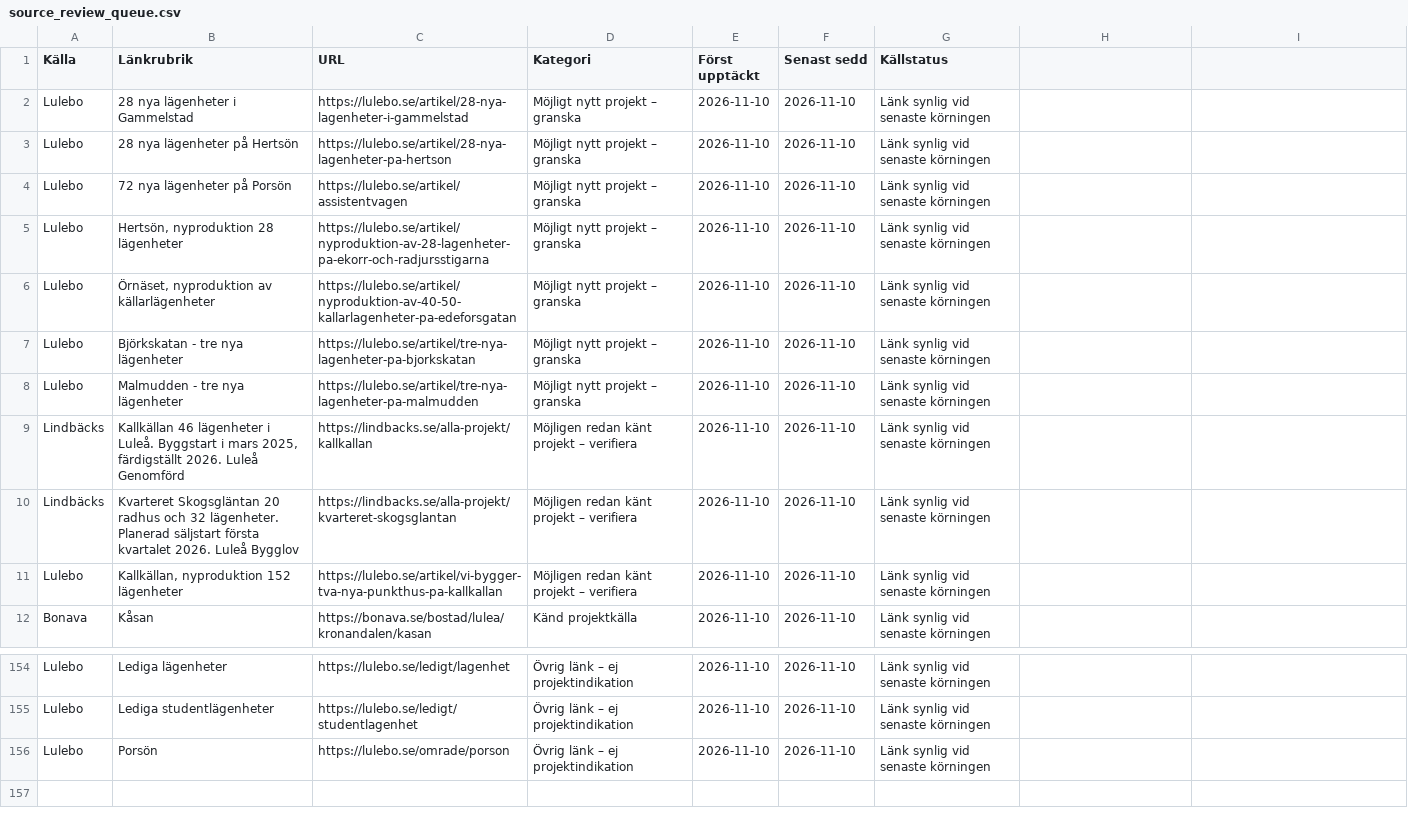
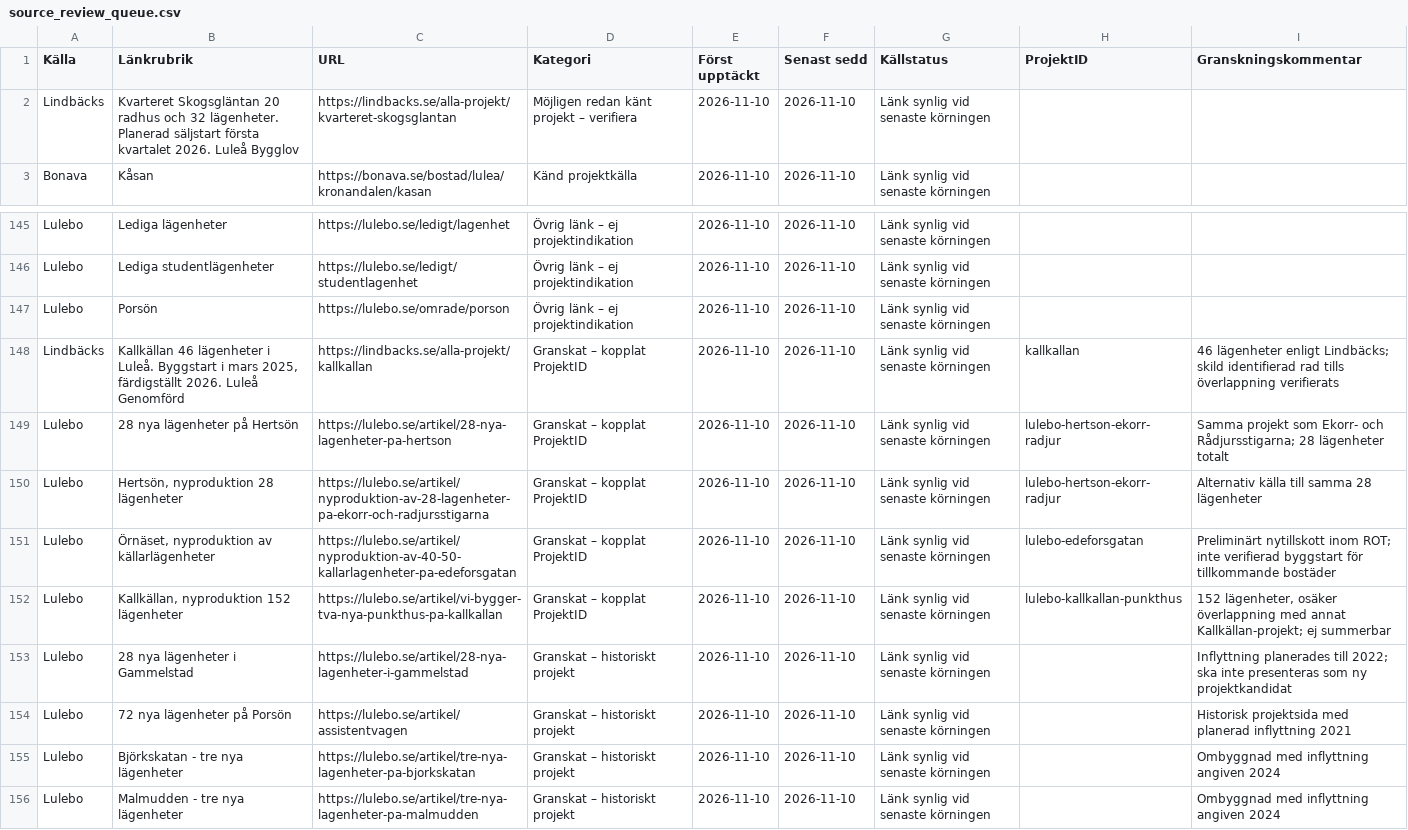
Before and after one commit to Lulea-statistik/bostadsprojekt, a CSV file: data/source_review_queue.csv, drawn as a sheet; only a part is shown, gaps mark what is left out; removed rows and columns are numbered as before the commit, all else as after; the diff names each change by its address in the sheet, - before the commit and + after, or states it on an @@ line.

```diff
--- a/data/source_review_queue.csv
+++ b/data/source_review_queue.csv
-H1: (empty)
+H1: ProjektID
-I1: (empty)
+I1: Granskningskommentar
-row 2: Lulebo | 28 nya lägenheter i Gammelstad | https://lulebo.se/artikel/28-nya-lagenheter-i-gammelstad | Möjligt nytt projekt – granska | 2026-11-10 | 2026-11-10 | Länk synlig vid senaste körningen
-row 3: Lulebo | 28 nya lägenheter på Hertsön | https://lulebo.se/artikel/28-nya-lagenheter-pa-hertson | Möjligt nytt projekt – granska | 2026-11-10 | 2026-11-10 | Länk synlig vid senaste körningen
-row 4: Lulebo | 72 nya lägenheter på Porsön | https://lulebo.se/artikel/assistentvagen | Möjligt nytt projekt – granska | 2026-11-10 | 2026-11-10 | Länk synlig vid senaste körningen
-row 5: Lulebo | Hertsön, nyproduktion 28 lägenheter | https://lulebo.se/artikel/nyproduktion-av-28-lagenheter-pa-ekorr-och-radjursstigarna | Möjligt nytt projekt – granska | 2026-11-10 | 2026-11-10 | Länk synlig vid senaste körningen
-row 6: Lulebo | Örnäset, nyproduktion av källarlägenheter | https://lulebo.se/artikel/nyproduktion-av-40-50-kallarlagenheter-pa-edeforsgatan | Möjligt nytt projekt – granska | 2026-11-10 | 2026-11-10 | Länk synlig vid senaste körningen
-row 7: Lulebo | Björkskatan - tre nya lägenheter | https://lulebo.se/artikel/tre-nya-lagenheter-pa-bjorkskatan | Möjligt nytt projekt – granska | 2026-11-10 | 2026-11-10 | Länk synlig vid senaste körningen
-row 8: Lulebo | Malmudden - tre nya lägenheter | https://lulebo.se/artikel/tre-nya-lagenheter-pa-malmudden | Möjligt nytt projekt – granska | 2026-11-10 | 2026-11-10 | Länk synlig vid senaste körningen
-row 9: Lindbäcks | Kallkällan 46 lägenheter i Luleå. Byggstart i mars 2025, färdigställt 2026. Luleå Genomförd | https://lindbacks.se/alla-projekt/kallkallan | Möjligen redan känt projekt – verifiera | 2026-11-10 | 2026-11-10 | Länk synlig vid senaste körningen
-row 11: Lulebo | Kallkällan, nyproduktion 152 lägenheter | https://lulebo.se/artikel/vi-bygger-tva-nya-punkthus-pa-kallkallan | Möjligen redan känt projekt – verifiera | 2026-11-10 | 2026-11-10 | Länk synlig vid senaste körningen
+row 148: Lindbäcks | Kallkällan 46 lägenheter i Luleå. Byggstart i mars 2025, färdigställt 2026. Luleå Genomförd | https://lindbacks.se/alla-projekt/kallkallan | Granskat – kopplat ProjektID | 2026-11-10 | 2026-11-10 | Länk synlig vid senaste körningen | kallkallan | 46 lägenheter enligt Lindbäcks; skild identifierad rad tills överlappning verifierats
+row 149: Lulebo | 28 nya lägenheter på Hertsön | https://lulebo.se/artikel/28-nya-lagenheter-pa-hertson | Granskat – kopplat ProjektID | 2026-11-10 | 2026-11-10 | Länk synlig vid senaste körningen | lulebo-hertson-ekorr-radjur | Samma projekt som Ekorr- och Rådjursstigarna; 28 lägenheter totalt
+row 150: Lulebo | Hertsön, nyproduktion 28 lägenheter | https://lulebo.se/artikel/nyproduktion-av-28-lagenheter-pa-ekorr-och-radjursstigarna | Granskat – kopplat ProjektID | 2026-11-10 | 2026-11-10 | Länk synlig vid senaste körningen | lulebo-hertson-ekorr-radjur | Alternativ källa till samma 28 lägenheter
+row 151: Lulebo | Örnäset, nyproduktion av källarlägenheter | https://lulebo.se/artikel/nyproduktion-av-40-50-kallarlagenheter-pa-edeforsgatan | Granskat – kopplat ProjektID | 2026-11-10 | 2026-11-10 | Länk synlig vid senaste körningen | lulebo-edeforsgatan | Preliminärt nytillskott inom ROT; inte verifierad byggstart för tillkommande bostäder
+row 152: Lulebo | Kallkällan, nyproduktion 152 lägenheter | https://lulebo.se/artikel/vi-bygger-tva-nya-punkthus-pa-kallkallan | Granskat – kopplat ProjektID | 2026-11-10 | 2026-11-10 | Länk synlig vid senaste körningen | lulebo-kallkallan-punkthus | 152 lägenheter, osäker överlappning med annat Kallkällan-projekt; ej summerbar
+row 153: Lulebo | 28 nya lägenheter i Gammelstad | https://lulebo.se/artikel/28-nya-lagenheter-i-gammelstad | Granskat – historiskt projekt | 2026-11-10 | 2026-11-10 | Länk synlig vid senaste körningen |  | Inflyttning planerades till 2022; ska inte presenteras som ny projektkandidat
+row 154: Lulebo | 72 nya lägenheter på Porsön | https://lulebo.se/artikel/assistentvagen | Granskat – historiskt projekt | 2026-11-10 | 2026-11-10 | Länk synlig vid senaste körningen |  | Historisk projektsida med planerad inflyttning 2021
+row 155: Lulebo | Björkskatan - tre nya lägenheter | https://lulebo.se/artikel/tre-nya-lagenheter-pa-bjorkskatan | Granskat – historiskt projekt | 2026-11-10 | 2026-11-10 | Länk synlig vid senaste körningen |  | Ombyggnad med inflyttning angiven 2024
+row 156: Lulebo | Malmudden - tre nya lägenheter | https://lulebo.se/artikel/tre-nya-lagenheter-pa-malmudden | Granskat – historiskt projekt | 2026-11-10 | 2026-11-10 | Länk synlig vid senaste körningen |  | Ombyggnad med inflyttning angiven 2024
```
Also changed, not shown: 1 other file.
